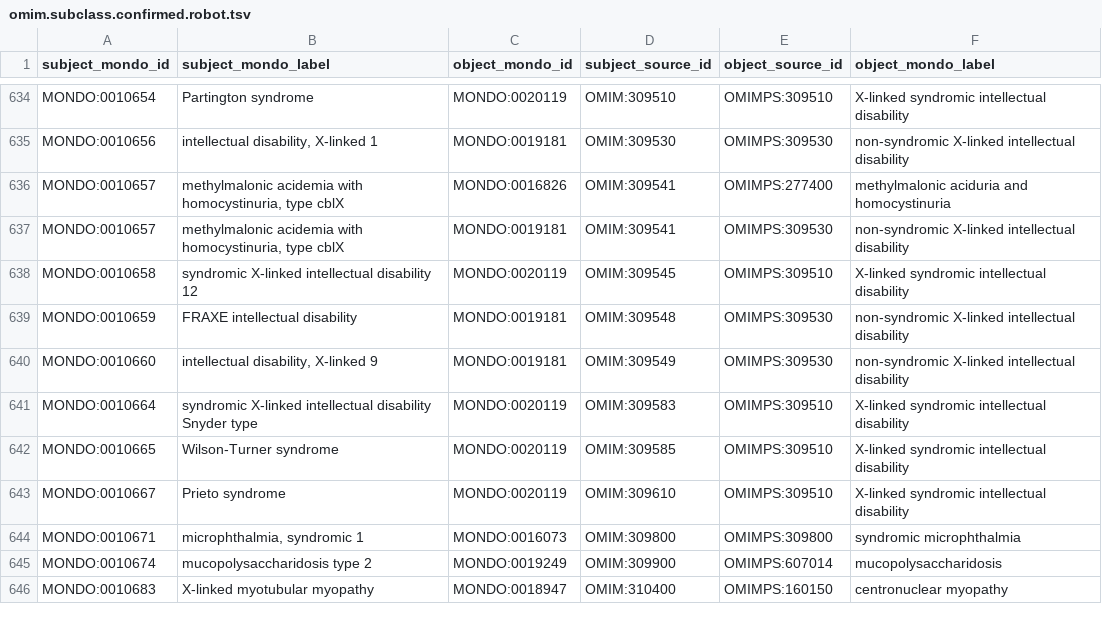
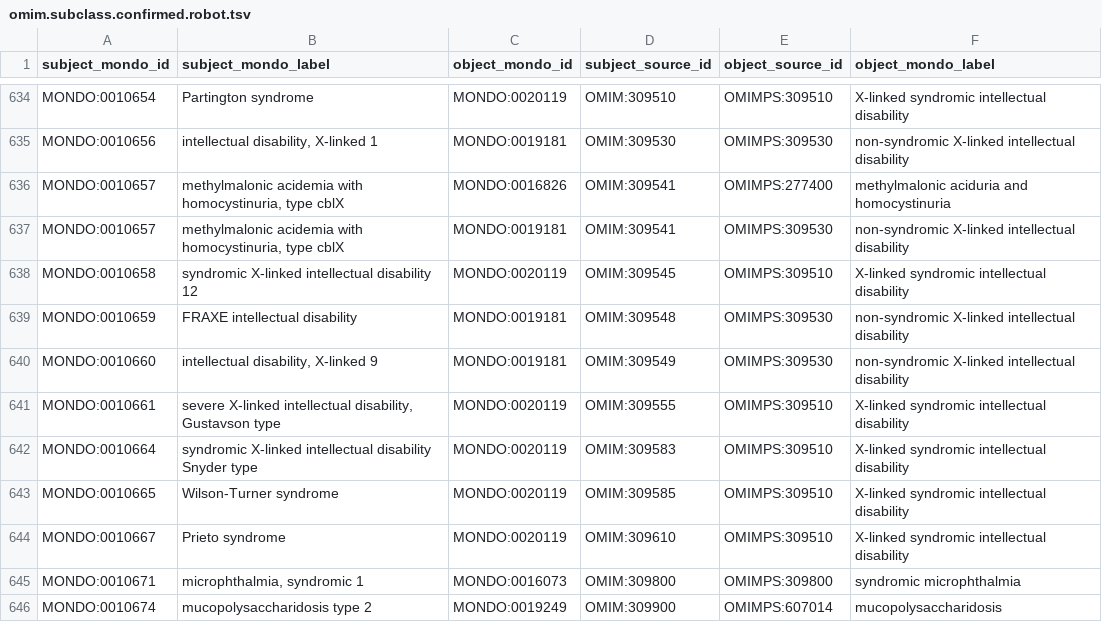
Before and after one commit to monarch-initiative/mondo-ingest, a TSV file: src/ontology/reports/omim.subclass.confirmed.robot.tsv, drawn as a sheet; only a part is shown, gaps mark what is left out; the shorter side is filled out with more unchanged rows.

```diff
--- a/src/ontology/reports/omim.subclass.confirmed.robot.tsv
+++ b/src/ontology/reports/omim.subclass.confirmed.robot.tsv
@@ -640,2 +640,3 @@ MONDO:0010659	FRAXE intellectual disability	MONDO:0019181	OMIM:309548	OMIMPS:309
 MONDO:0010660	intellectual disability, X-linked 9	MONDO:0019181	OMIM:309549	OMIMPS:309530	non-syndromic X-linked intellectual disability
+MONDO:0010661	severe X-linked intellectual disability, Gustavson type	MONDO:0020119	OMIM:309555	OMIMPS:309510	X-linked syndromic intellectual disability
 MONDO:0010664	syndromic X-linked intellectual disability Snyder type	MONDO:0020119	OMIM:309583	OMIMPS:309510	X-linked syndromic intellectual disability
```
Also changed, not shown: src/mappings/icd10cm.sssom.tsv, src/mappings/icd10who.sssom.tsv, 24 other files.
